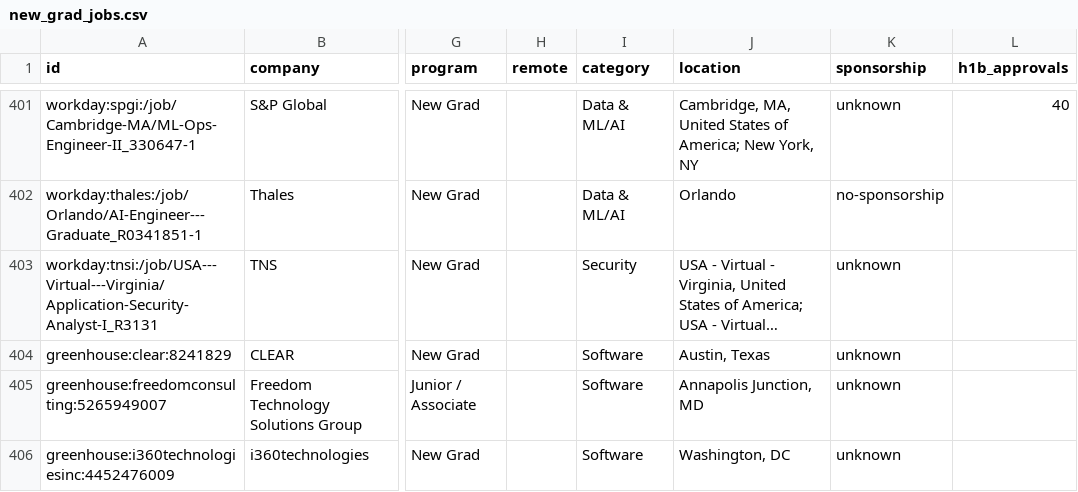
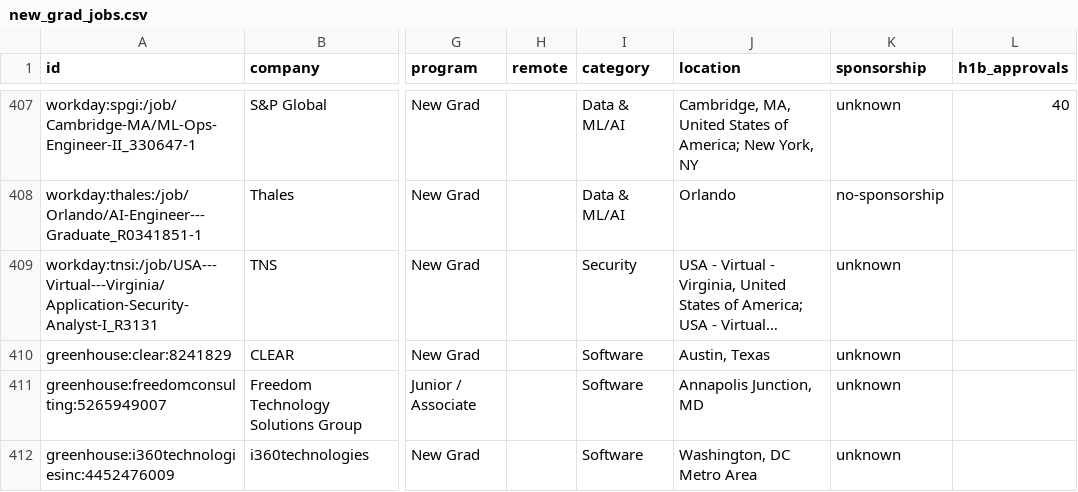
Before and after one commit to apxxrv/New-Grad-Tech-Jobs, a CSV file: data/new_grad_jobs.csv, drawn as a sheet; only a part is shown, gaps mark what is left out; long unchanged cells end in …; addresses are those after the commit; the diff covers the shown part only; the diff names each change by its address in the sheet, - before the commit and + after, or states it on an @@ line.

```diff
--- a/data/new_grad_jobs.csv
+++ b/data/new_grad_jobs.csv
-J412 (location): Washington, DC
+J412 (location): Washington, DC Metro Area
```
Also changed, not shown: 8 added rows, 3 removed rows, 1 moved row and 3 edited cells elsewhere in this file, docs/new_grad_jobs.csv, 16 other files.
